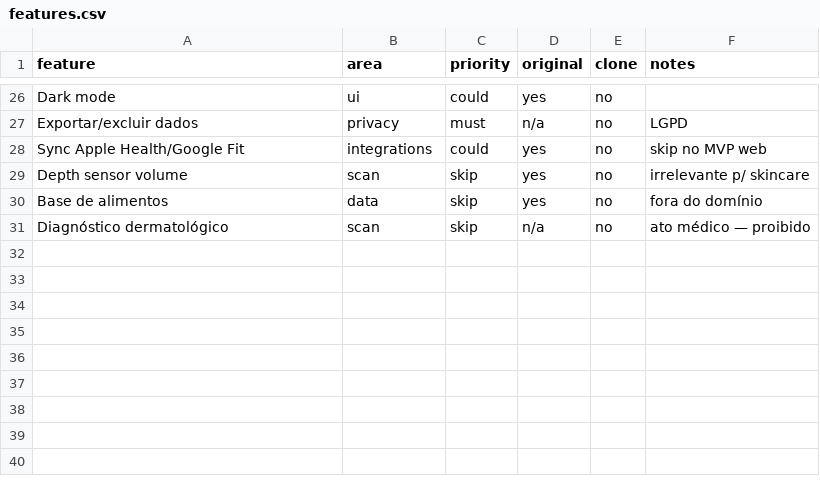
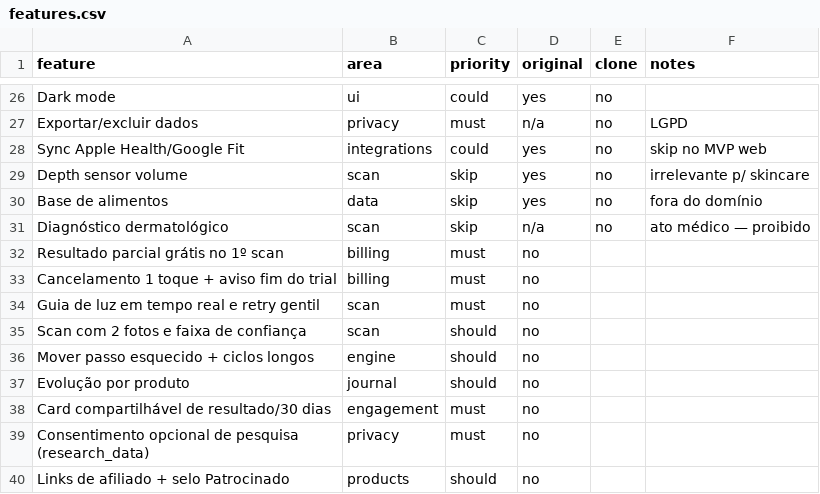
Before and after one commit to dev-vra/glowscan-ai, a CSV file: replica/features.csv, drawn as a sheet; only a part is shown, gaps mark what is left out; the diff names each change by its address in the sheet, - before the commit and + after, or states it on an @@ line.

```diff
--- a/replica/features.csv
+++ b/replica/features.csv
+row 32: Resultado parcial grátis no 1º scan | billing | must | no
+row 33: Cancelamento 1 toque + aviso fim do trial | billing | must | no
+row 34: Guia de luz em tempo real e retry gentil | scan | must | no
+row 35: Scan com 2 fotos e faixa de confiança | scan | should | no
+row 36: Mover passo esquecido + ciclos longos | engine | should | no
+row 37: Evolução por produto | journal | should | no
+row 38: Card compartilhável de resultado/30 dias | engagement | must | no
+row 39: Consentimento opcional de pesquisa (research_data) | privacy | must | no
+row 40: Links de afiliado + selo Patrocinado | products | should | no
```
Also changed, not shown: 17 other files.
